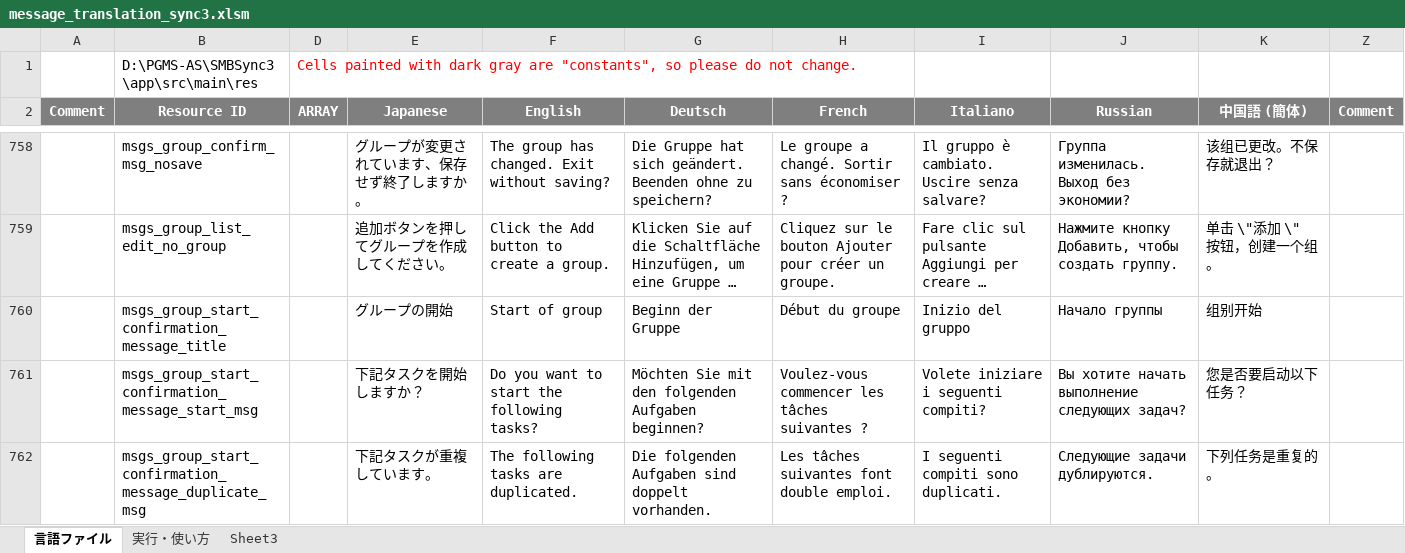
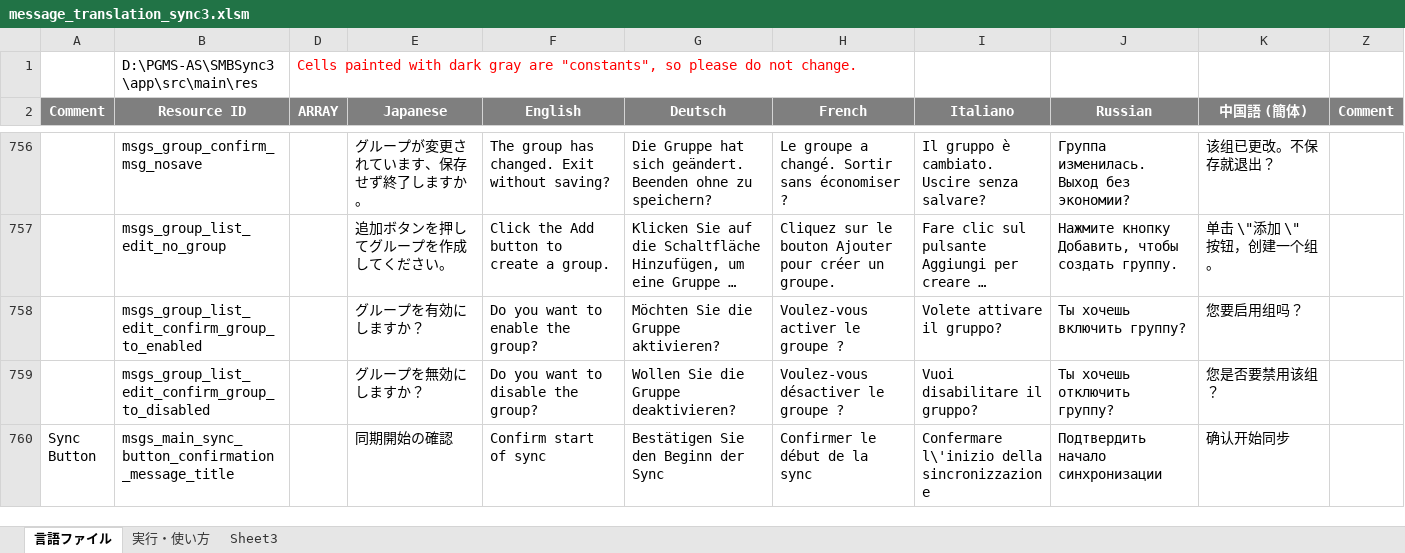
Before and after one commit to Sentaroh/SMBSync3, an Excel workbook: message_translation_sync3.xlsm, sheet 言語ファイル, drawn as a sheet; only a part is shown, gaps mark what is left out; the shorter side is filled out with more unchanged rows; long unchanged cells end in …; values as stored, in another font and other column widths than the file's, no borders; charts and pictures not drawn; the diff covers the shown part only; the diff names each change by its address in the sheet, - before the commit and + after, or states it on an @@ line.

```diff
--- a/message_translation_sync3.xlsm (sheet 言語ファイル)
+++ b/message_translation_sync3.xlsm (sheet 言語ファイル)
-row 760:  | msgs_group_start_confirmation_message_title |  | グループの開始 | Start of group | Beginn der Gruppe | Début du groupe | Inizio del gruppo | Начало группы | 组别开始
-row 761:  | msgs_group_start_confirmation_message_start_msg |  | 下記タスクを開始しますか？ | Do you want to start the following tasks? | Möchten Sie mit den folgenden Aufgaben beginnen? | Voulez-vous commencer les tâches suivantes ? | Volete iniziare i seguenti compiti? | Вы хотите начать выполнение следующих задач? | 您是否要启动以下任务？
-row 762:  | msgs_group_start_confirmation_message_duplicate_msg |  | 下記タスクが重複しています。 | The following tasks are duplicated. | Die folgenden Aufgaben sind doppelt vorhanden. | Les tâches suivantes font double emploi. | I seguenti compiti sono duplicati. | Следующие задачи дублируются. | 下列任务是重复的。
```
Also changed, not shown: 8 removed rows elsewhere in this sheet, 13 other files.
